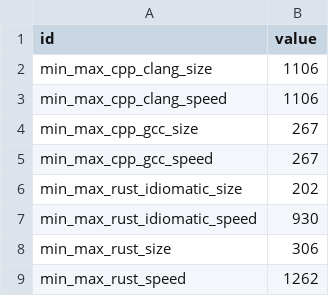
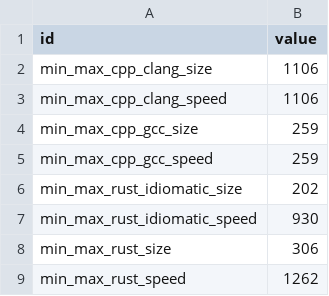
Before and after one commit to zebreus/bachelor-thesis, a CSV file: writing/results/total_estimated_area.csv, drawn as a sheet.

```diff
--- a/writing/results/total_estimated_area.csv
+++ b/writing/results/total_estimated_area.csv
@@ -3,4 +3,4 @@ min_max_cpp_clang_size,1106
 min_max_cpp_clang_speed,1106
-min_max_cpp_gcc_size,267
-min_max_cpp_gcc_speed,267
+min_max_cpp_gcc_size,259
+min_max_cpp_gcc_speed,259
 min_max_rust_idiomatic_size,202
```
Also changed, not shown: writing/results/average_cycles.csv, writing/results/estimated_max_frequency.csv, 14 other files.
